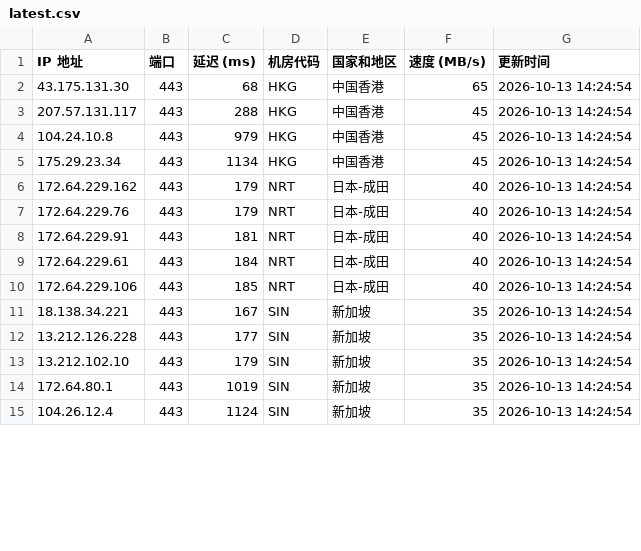
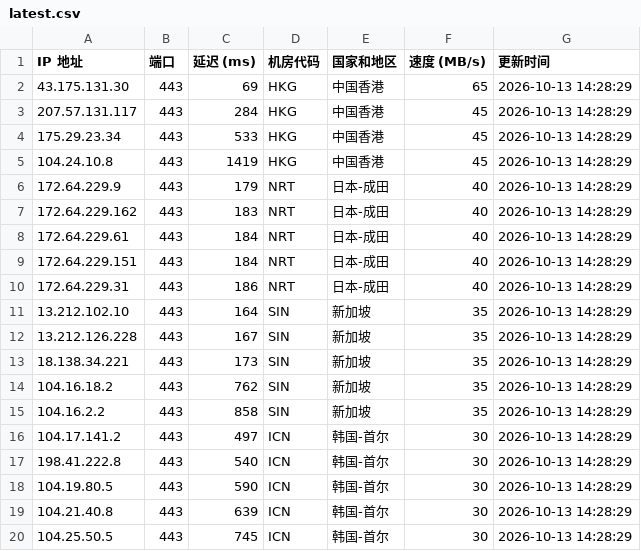
Before and after one commit to lizhiwei0608/router, a CSV file: latest.csv, drawn as a sheet; only a part is shown; the diff covers the shown part only.

```diff
--- a/latest.csv
+++ b/latest.csv
@@ -1,15 +1,20 @@
 IP 地址,端口,延迟 (ms),机房代码,国家和地区,速度 (MB/s),更新时间
-43.175.131.30,443,68,HKG,中国香港,65,2026-10-13 14:24:54
-207.57.131.117,443,288,HKG,中国香港,45,2026-10-13 14:24:54
-104.24.10.8,443,979,HKG,中国香港,45,2026-10-13 14:24:54
-175.29.23.34,443,1134,HKG,中国香港,45,2026-10-13 14:24:54
-172.64.229.162,443,179,NRT,日本-成田,40,2026-10-13 14:24:54
-172.64.229.76,443,179,NRT,日本-成田,40,2026-10-13 14:24:54
-172.64.229.91,443,181,NRT,日本-成田,40,2026-10-13 14:24:54
-172.64.229.61,443,184,NRT,日本-成田,40,2026-10-13 14:24:54
-172.64.229.106,443,185,NRT,日本-成田,40,2026-10-13 14:24:54
-18.138.34.221,443,167,SIN,新加坡,35,2026-10-13 14:24:54
-13.212.126.228,443,177,SIN,新加坡,35,2026-10-13 14:24:54
-13.212.102.10,443,179,SIN,新加坡,35,2026-10-13 14:24:54
-172.64.80.1,443,1019,SIN,新加坡,35,2026-10-13 14:24:54
-104.26.12.4,443,1124,SIN,新加坡,35,2026-10-13 14:24:54
+43.175.131.30,443,69,HKG,中国香港,65,2026-10-13 14:28:29
+207.57.131.117,443,284,HKG,中国香港,45,2026-10-13 14:28:29
+175.29.23.34,443,533,HKG,中国香港,45,2026-10-13 14:28:29
+104.24.10.8,443,1419,HKG,中国香港,45,2026-10-13 14:28:29
+172.64.229.9,443,179,NRT,日本-成田,40,2026-10-13 14:28:29
+172.64.229.162,443,183,NRT,日本-成田,40,2026-10-13 14:28:29
+172.64.229.61,443,184,NRT,日本-成田,40,2026-10-13 14:28:29
+172.64.229.151,443,184,NRT,日本-成田,40,2026-10-13 14:28:29
+172.64.229.31,443,186,NRT,日本-成田,40,2026-10-13 14:28:29
+13.212.102.10,443,164,SIN,新加坡,35,2026-10-13 14:28:29
+13.212.126.228,443,167,SIN,新加坡,35,2026-10-13 14:28:29
+18.138.34.221,443,173,SIN,新加坡,35,2026-10-13 14:28:29
+104.16.18.2,443,762,SIN,新加坡,35,2026-10-13 14:28:29
+104.16.2.2,443,858,SIN,新加坡,35,2026-10-13 14:28:29
+104.17.141.2,443,497,ICN,韩国-首尔,30,2026-10-13 14:28:29
+198.41.222.8,443,540,ICN,韩国-首尔,30,2026-10-13 14:28:29
+104.19.80.5,443,590,ICN,韩国-首尔,30,2026-10-13 14:28:29
+104.21.40.8,443,639,ICN,韩国-首尔,30,2026-10-13 14:28:29
+104.25.50.5,443,745,ICN,韩国-首尔,30,2026-10-13 14:28:29
```
Also changed, not shown: 3 added rows, 3 removed rows and 16 edited cells elsewhere in this file, 1 other file.
